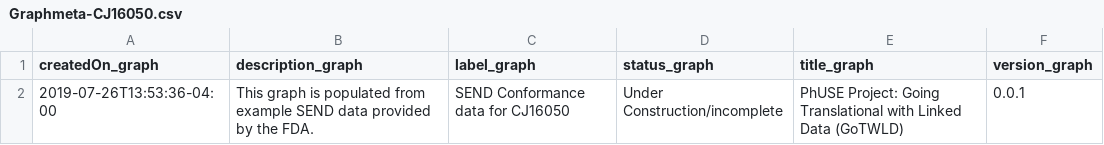
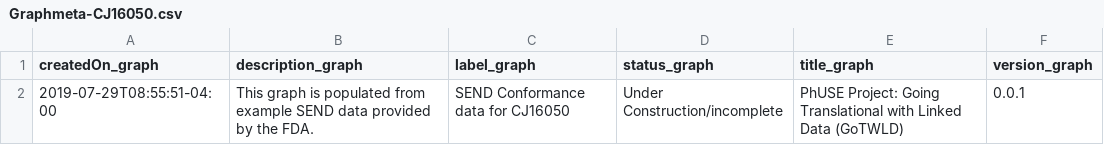
Before and after one commit to phuse-org/SENDConform, a CSV file: data/studies/RE Function in Rats/ttl/Graphmeta-CJ16050.csv, drawn as a sheet.

```diff
--- a/data/studies/RE Function in Rats/ttl/Graphmeta-CJ16050.csv
+++ b/data/studies/RE Function in Rats/ttl/Graphmeta-CJ16050.csv
@@ -1,2 +1,2 @@
 "createdOn_graph","description_graph","label_graph","status_graph","title_graph","version_graph"
-"2019-07-26T13:53:36-04:00","This graph is populated from example SEND data  provided by the FDA.","SEND Conformance data for CJ16050"," Under Construction/incomplete","PhUSE Project: Going Translational with Linked Data (GoTWLD)","0.0.1"
+"2019-07-29T08:55:51-04:00","This graph is populated from example SEND data  provided by the FDA.","SEND Conformance data for CJ16050"," Under Construction/incomplete","PhUSE Project: Going Translational with Linked Data (GoTWLD)","0.0.1"
```
Also changed, not shown: data/studies/RE Function in Rats/ttl/DM-CJ16050-R.csv, 6 other files.
